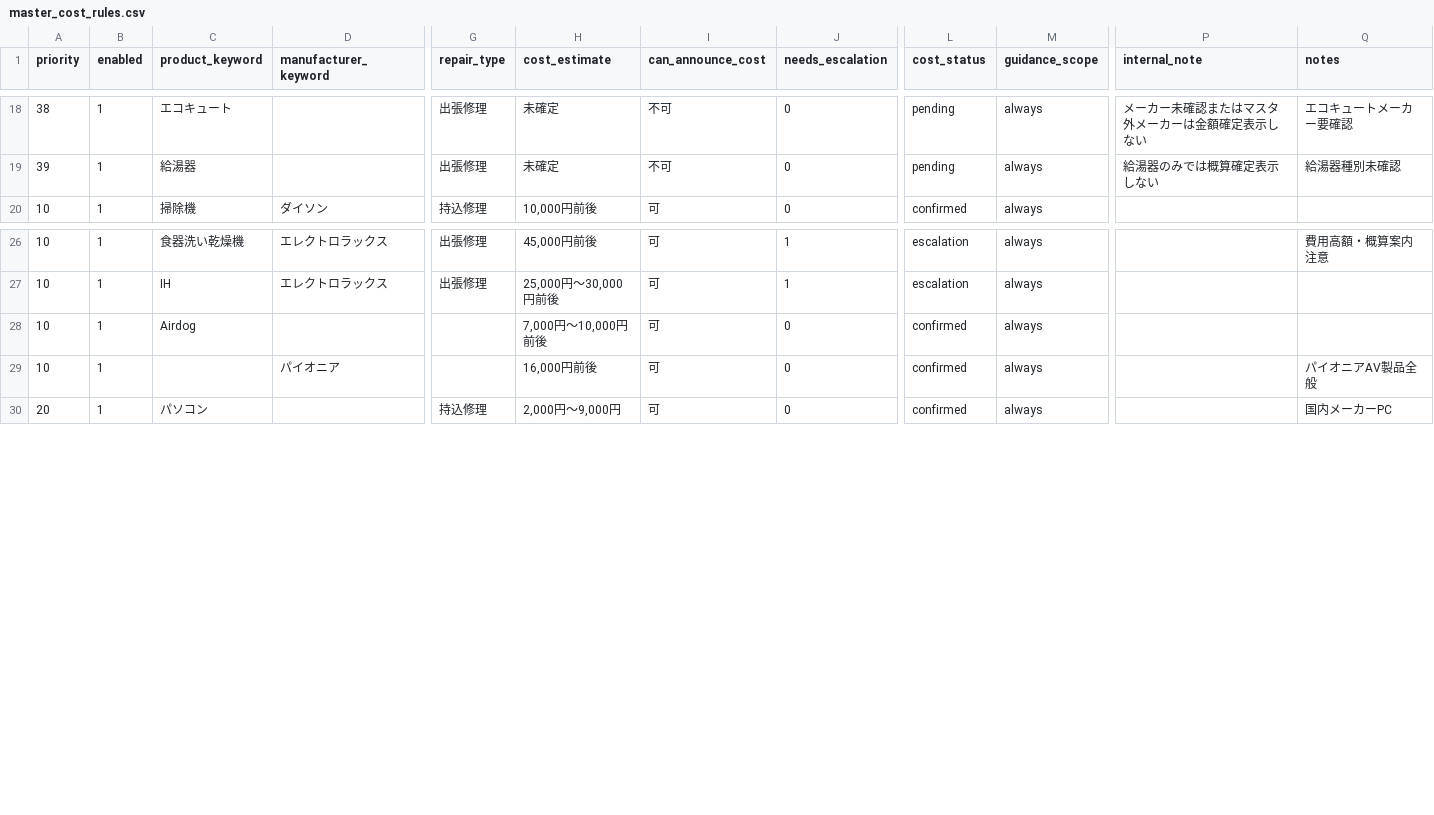
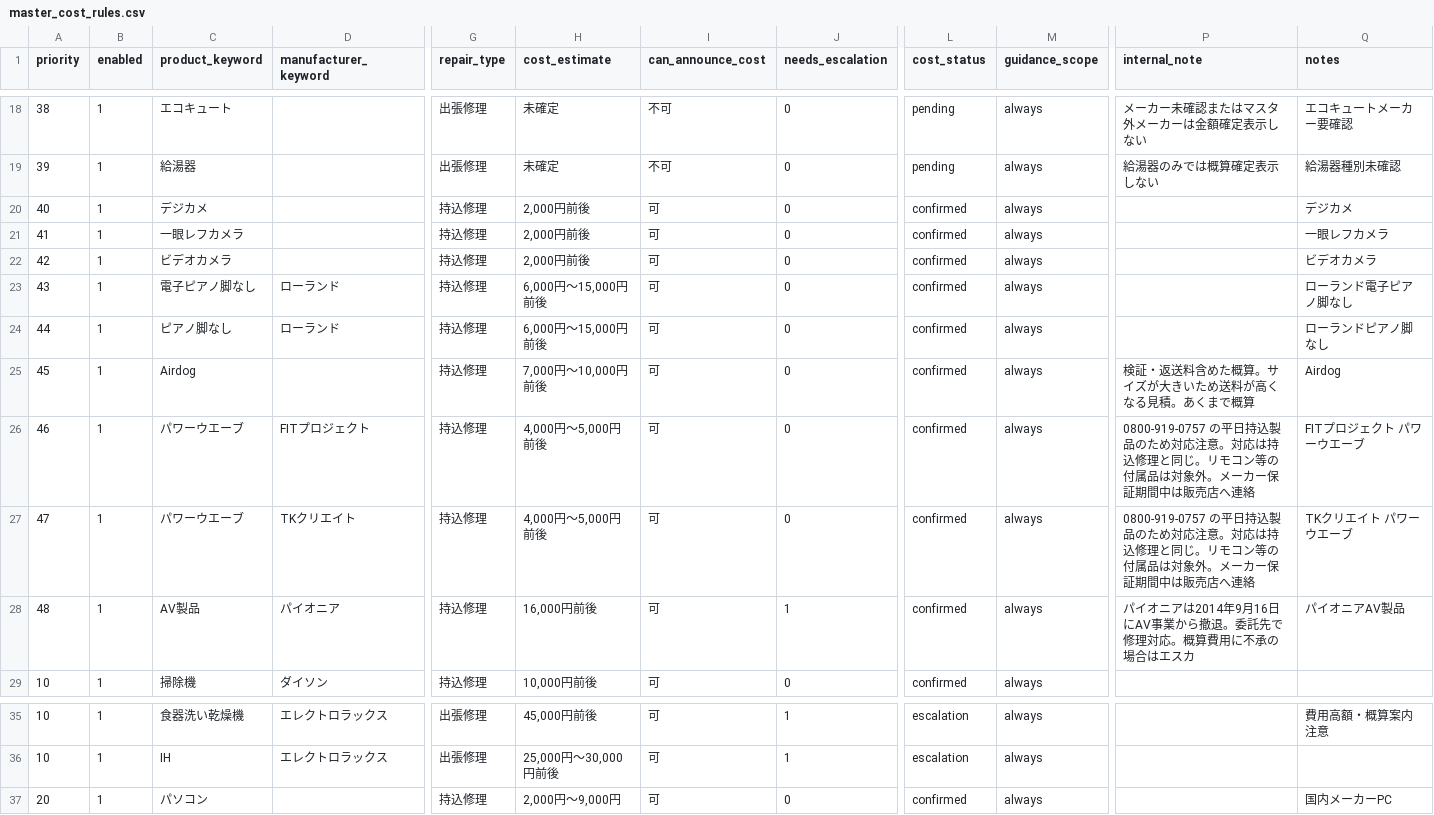
Before and after one commit to shigeki2026-tech/WRT-helpr, a CSV file: data/master_cost_rules.csv, drawn as a sheet; only a part is shown, gaps mark what is left out; removed rows and columns are numbered as before the commit, all else as after; rows hold the shown columns only; the diff names each change by its address in the sheet, - before the commit and + after, or states it on an @@ line.

```diff
--- a/data/master_cost_rules.csv
+++ b/data/master_cost_rules.csv
+row 20: 40 | 1 | デジカメ |  | 持込修理 | 2,000円前後 | 可 | 0 | confirmed | always |  | デジカメ
+row 21: 41 | 1 | 一眼レフカメラ |  | 持込修理 | 2,000円前後 | 可 | 0 | confirmed | always |  | 一眼レフカメラ
+row 22: 42 | 1 | ビデオカメラ |  | 持込修理 | 2,000円前後 | 可 | 0 | confirmed | always |  | ビデオカメラ
+row 23: 43 | 1 | 電子ピアノ脚なし | ローランド | 持込修理 | 6,000円～15,000円前後 | 可 | 0 | confirmed | always |  | ローランド電子ピアノ脚なし
+row 24: 44 | 1 | ピアノ脚なし | ローランド | 持込修理 | 6,000円～15,000円前後 | 可 | 0 | confirmed | always |  | ローランドピアノ脚なし
+row 25: 45 | 1 | Airdog |  | 持込修理 | 7,000円～10,000円前後 | 可 | 0 | confirmed | always | 検証・返送料含めた概算。サイズが大きいため送料が高くなる見積。あくまで概算 | Airdog
+row 26: 46 | 1 | パワーウエーブ | FITプロジェクト | 持込修理 | 4,000円～5,000円前後 | 可 | 0 | confirmed | always | 0800-919-0757 の平日持込製品のため対応注意。対応は持込修理と同じ。リモコン等の付属品は対象外。メーカー保証期間中は販売店へ連絡 | FITプロジェクト パワーウエーブ
+row 27: 47 | 1 | パワーウエーブ | TKクリエイト | 持込修理 | 4,000円～5,000円前後 | 可 | 0 | confirmed | always | 0800-919-0757 の平日持込製品のため対応注意。対応は持込修理と同じ。リモコン等の付属品は対象外。メーカー保証期間中は販売店へ連絡 | TKクリエイト パワーウエーブ
+row 28: 48 | 1 | AV製品 | パイオニア | 持込修理 | 16,000円前後 | 可 | 1 | confirmed | always | パイオニアは2014年9月16日にAV事業から撤退。委託先で修理対応。概算費用に不承の場合はエスカ | パイオニアAV製品
-row 28: 10 | 1 | Airdog |  |  | 7,000円～10,000円前後 | 可 | 0 | confirmed | always
-row 29: 10 | 1 |  | パイオニア |  | 16,000円前後 | 可 | 0 | confirmed | always |  | パイオニアAV製品全般
```
Also changed, not shown: data/master_manufacturer_groups.csv, data/master_product_alias.csv, 7 other files.
